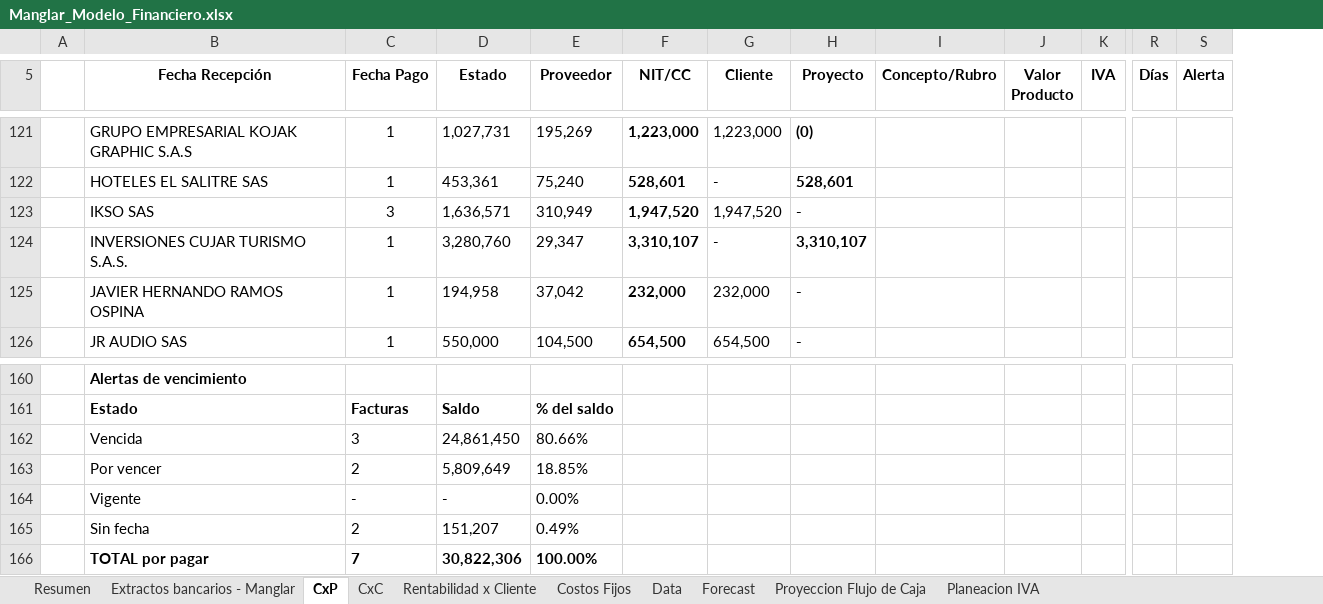
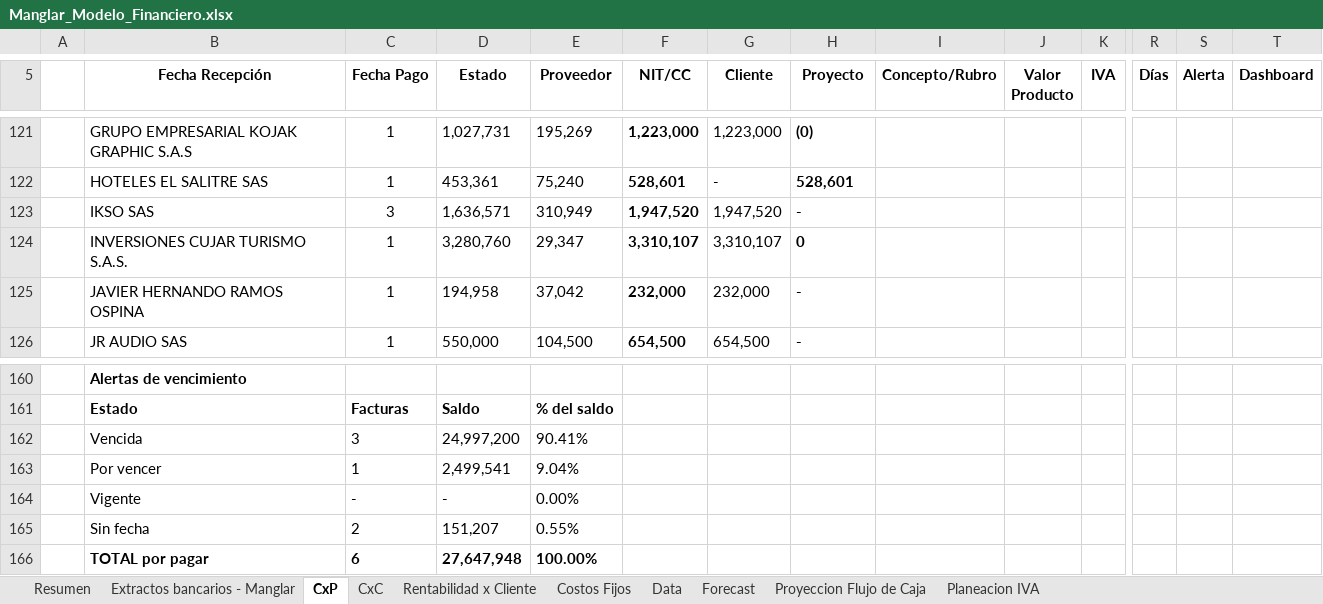
Before and after one commit to santiagomanglar/dashboard-manglar, an Excel workbook: Manglar_Modelo_Financiero.xlsx, sheet CxP, drawn as a sheet; only a part is shown, gaps mark what is left out; values as stored, in another font and other column widths than the file's, no borders; charts and pictures not drawn; removed rows and columns are numbered as before the commit, all else as after; rows hold the shown columns only; the diff covers the shown part only; the diff names each change by its address in the sheet, - before the commit and + after, or states it on an @@ line.

```diff
--- a/Manglar_Modelo_Financiero.xlsx (sheet CxP)
+++ b/Manglar_Modelo_Financiero.xlsx (sheet CxP)
+column T (Dashboard), empty
-G124 (Cliente): -
+G124 (Cliente): 3,310,107
-H124 (Proyecto): 3,310,107
+H124 (Proyecto): 0
-D162 (Estado): 24,861,450
+D162 (Estado): 24,997,200
-E162 (Proveedor): 80.66%
+E162 (Proveedor): 90.41%
-row 163:  | Por vencer | 2 | 5,809,649 | 18.85%
+row 163:  | Por vencer | 1 | 2,499,541 | 9.04%
-E165 (Proveedor): 0.49%
+E165 (Proveedor): 0.55%
-C166 (Fecha Pago): 7
+C166 (Fecha Pago): 6
-D166 (Estado): 30,822,306
+D166 (Estado): 27,647,948
```
Also changed, not shown: 41 added rows, 3 removed rows, 63 edited cells and cell formats elsewhere in this sheet, sheet Proyeccion Flujo de Caja, sheet Resumen, sheet Extractos bancarios - Manglar, sheet Planeacion IVA, sheet CxC, sheet Rentabilidad x Cliente, formulas that keep their value, 1 other file.
